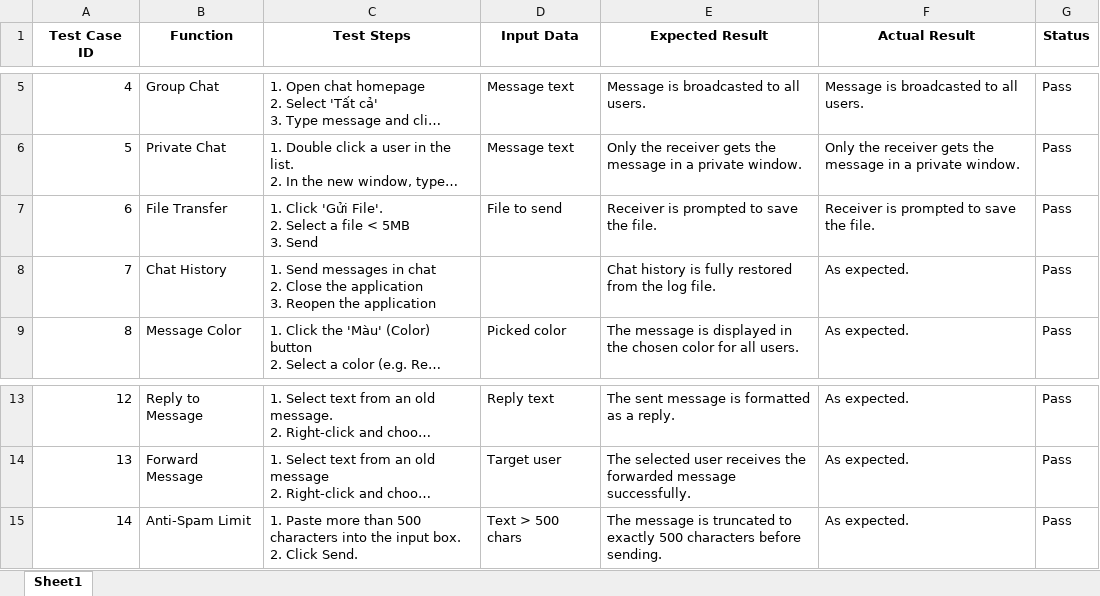
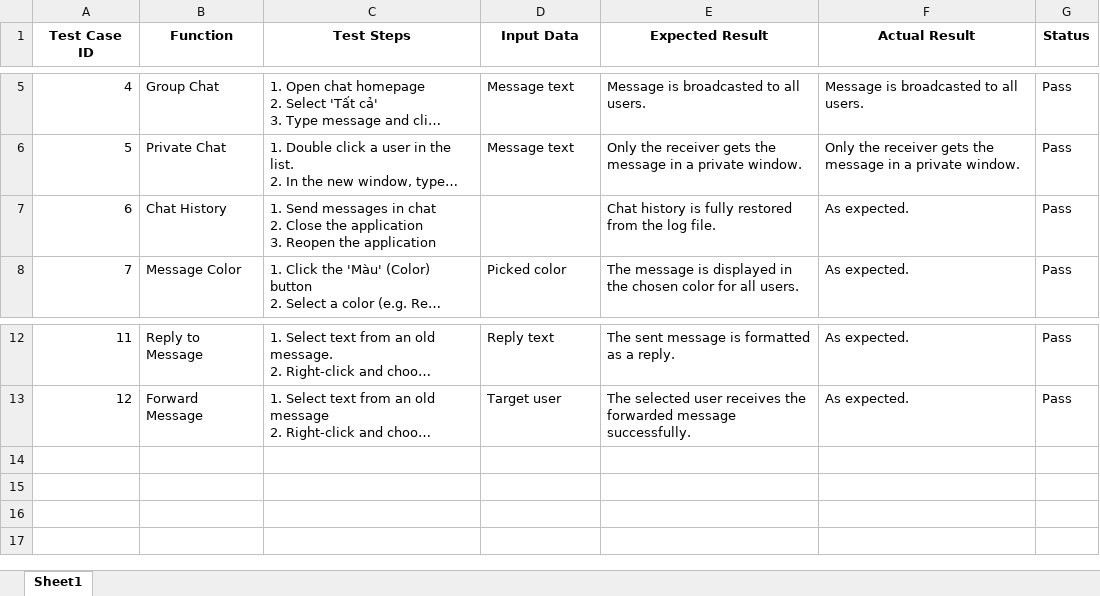
Before and after one commit to JKLMMC/Network-Programming-Chat-LAN, an Excel workbook: Extra/Test case.xlsx, sheet Sheet1, drawn as a sheet; only a part is shown, gaps mark what is left out; long unchanged cells end in …; values as stored, in another font and other column widths than the file's, no borders; removed rows and columns are numbered as before the commit, all else as after; ↵ is a line break in a cell; the diff names each change by its address in the sheet, - before the commit and + after, or states it on an @@ line.

Commit message:
Sửa test case.

```diff
--- a/Extra/Test case.xlsx (sheet Sheet1)
+++ b/Extra/Test case.xlsx (sheet Sheet1)
-row 7: 6 | File Transfer | 1. Click 'Gửi File'. ↵ 2. Select a file < 5MB ↵ 3. Send | File to send | Receiver is prompted to save the file. | Receiver is prompted to save the file. | Pass
@@ column A (Test Case ID) renumbered between rows 7 and 13 @@
-row 15: 14 | Anti-Spam Limit | 1. Paste more than 500 characters into the input box. ↵ 2. Click Send. | Text > 500 chars | The message is truncated to exactly 500 characters before sending. | As expected. | Pass
```
